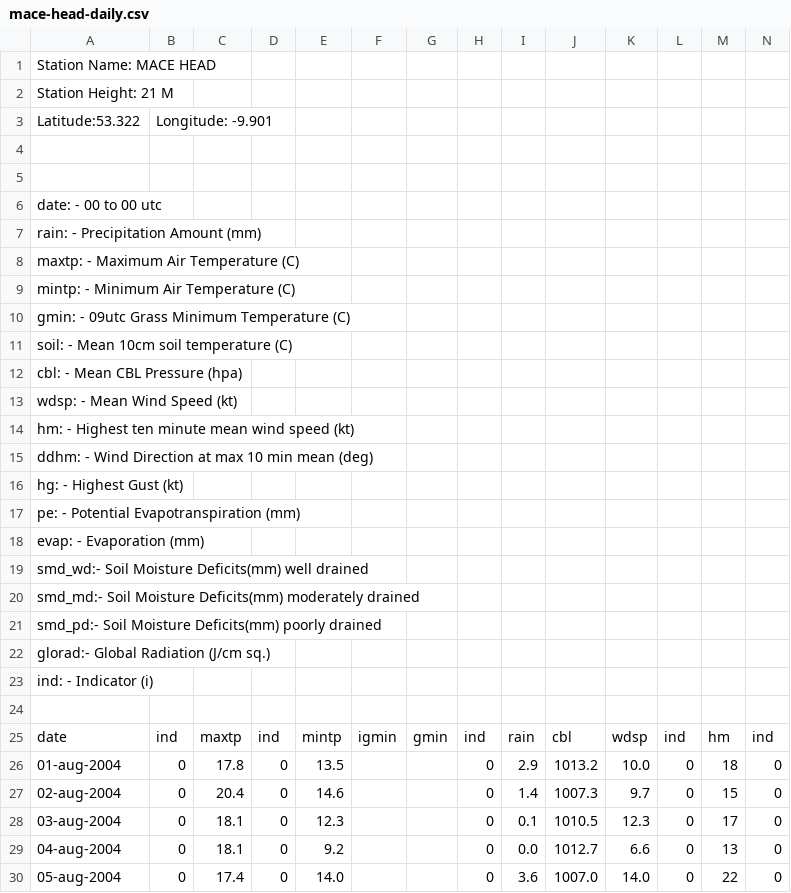
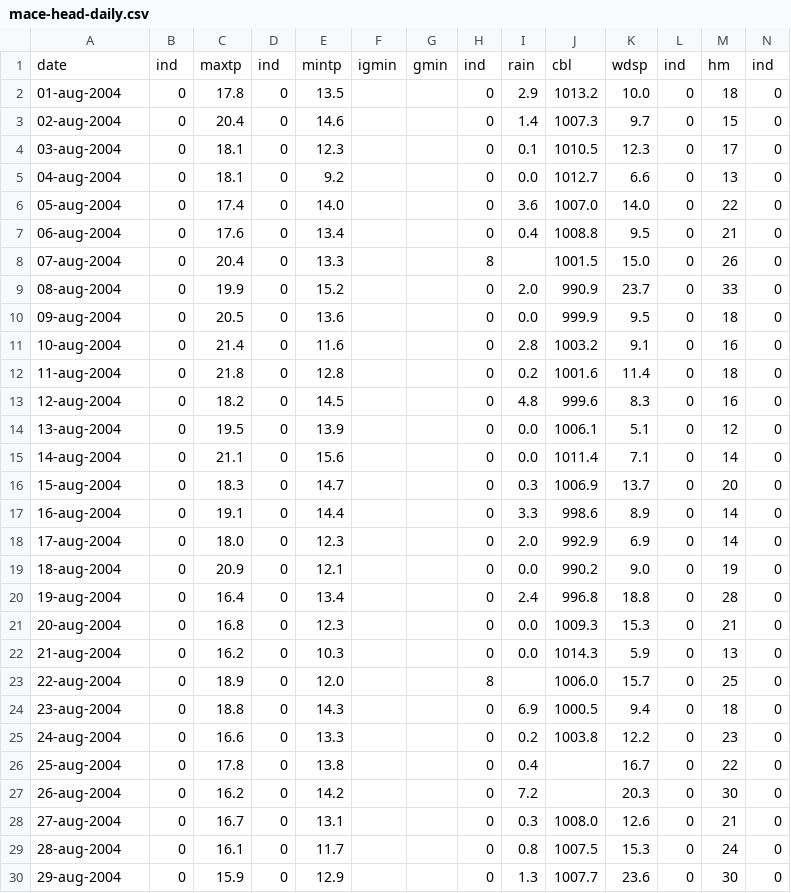
Before and after one commit to DanTheMinotaur/R-Analysis-Weather-Energy, a CSV file: Weather/raw_data/mace-head-daily.csv, drawn as a sheet; only a part is shown; the shorter side is filled out with more unchanged rows; rows hold the shown columns only; the diff names each change by its address in the sheet, - before the commit and + after, or states it on an @@ line.

Commit message:
Split bad header info from data

```diff
--- a/Weather/raw_data/mace-head-daily.csv
+++ b/Weather/raw_data/mace-head-daily.csv
-row 1: Station Name: MACE HEAD
-row 2: Station Height: 21 M
-row 3: Latitude:53.322 | Longitude: -9.901
-row 4: (empty)
-row 5: (empty)
-row 6: date: - 00 to 00 utc
-row 7: rain: - Precipitation Amount (mm)
-row 8: maxtp: - Maximum Air Temperature (C)
-row 9: mintp: - Minimum Air Temperature (C)
-row 10: gmin: - 09utc Grass Minimum Temperature (C)
-row 11: soil: - Mean 10cm soil temperature (C)
-row 12: cbl: - Mean CBL Pressure (hpa)
-row 13: wdsp: - Mean Wind Speed (kt)
-row 14: hm: - Highest ten minute mean wind speed (kt)
-row 15: ddhm: - Wind Direction at max 10 min mean (deg)
-row 16: hg: - Highest Gust (kt)
-row 17: pe: - Potential Evapotranspiration (mm)
-row 18: evap: - Evaporation (mm)
-row 19: smd_wd:- Soil Moisture Deficits(mm) well drained
-row 20: smd_md:- Soil Moisture Deficits(mm) moderately drained
-row 21: smd_pd:- Soil Moisture Deficits(mm) poorly drained
-row 22: glorad:- Global Radiation (J/cm sq.)
-row 23: ind: - Indicator (i)
-row 24: (empty)
```
Also changed, not shown: Weather/raw_data/mount-dillon-daily.csv, 11 other files.
